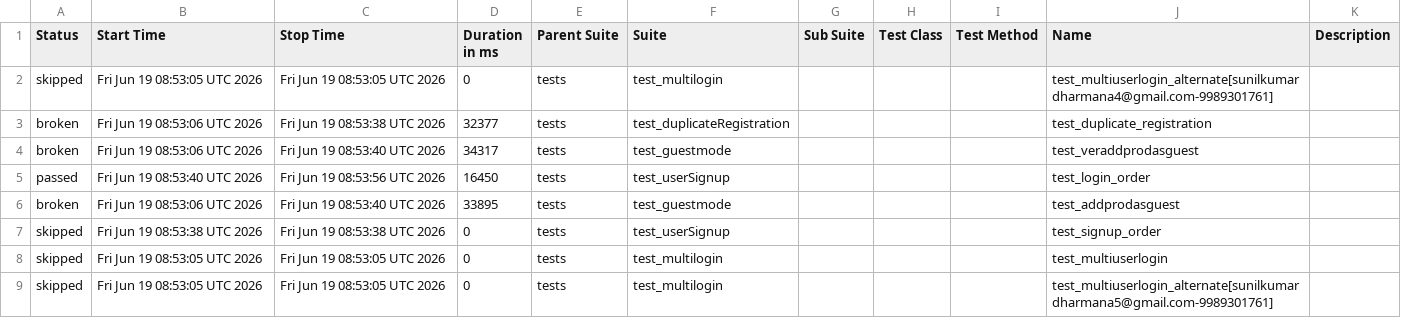
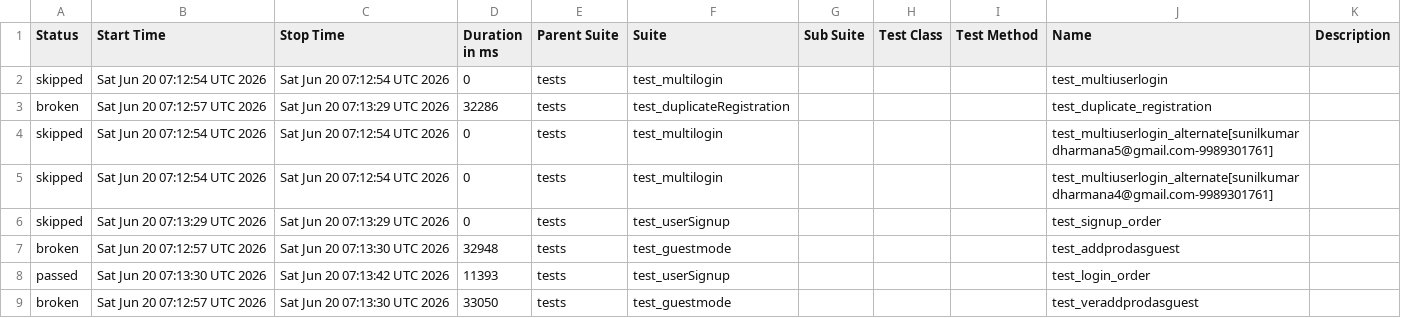
Before and after one commit to sunilkumardharmana24-afk/My_project, a CSV file: data/suites.csv, drawn as a sheet.

```diff
--- a/data/suites.csv
+++ b/data/suites.csv
@@ -1,9 +1,9 @@
 "Status","Start Time","Stop Time","Duration in ms","Parent Suite","Suite","Sub Suite","Test Class","Test Method","Name","Description"
-"skipped","Fri Jun 19 08:53:05 UTC 2026","Fri Jun 19 08:53:05 UTC 2026","0","tests","test_multilogin","","","","test_multiuserlogin_alternate[sunilkumardharmana4@gmail.com-9989301761]",""
-"broken","Fri Jun 19 08:53:06 UTC 2026","Fri Jun 19 08:53:38 UTC 2026","32377","tests","test_duplicateRegistration","","","","test_duplicate_registration",""
-"broken","Fri Jun 19 08:53:06 UTC 2026","Fri Jun 19 08:53:40 UTC 2026","34317","tests","test_guestmode","","","","test_veraddprodasguest",""
-"passed","Fri Jun 19 08:53:40 UTC 2026","Fri Jun 19 08:53:56 UTC 2026","16450","tests","test_userSignup","","","","test_login_order",""
-"broken","Fri Jun 19 08:53:06 UTC 2026","Fri Jun 19 08:53:40 UTC 2026","33895","tests","test_guestmode","","","","test_addprodasguest",""
-"skipped","Fri Jun 19 08:53:38 UTC 2026","Fri Jun 19 08:53:38 UTC 2026","0","tests","test_userSignup","","","","test_signup_order",""
-"skipped","Fri Jun 19 08:53:05 UTC 2026","Fri Jun 19 08:53:05 UTC 2026","0","tests","test_multilogin","","","","test_multiuserlogin",""
-"skipped","Fri Jun 19 08:53:05 UTC 2026","Fri Jun 19 08:53:05 UTC 2026","0","tests","test_multilogin","","","","test_multiuserlogin_alternate[sunilkumardharmana5@gmail.com-9989301761]",""
+"skipped","Sat Jun 20 07:12:54 UTC 2026","Sat Jun 20 07:12:54 UTC 2026","0","tests","test_multilogin","","","","test_multiuserlogin",""
+"broken","Sat Jun 20 07:12:57 UTC 2026","Sat Jun 20 07:13:29 UTC 2026","32286","tests","test_duplicateRegistration","","","","test_duplicate_registration",""
+"skipped","Sat Jun 20 07:12:54 UTC 2026","Sat Jun 20 07:12:54 UTC 2026","0","tests","test_multilogin","","","","test_multiuserlogin_alternate[sunilkumardharmana5@gmail.com-9989301761]",""
+"skipped","Sat Jun 20 07:12:54 UTC 2026","Sat Jun 20 07:12:54 UTC 2026","0","tests","test_multilogin","","","","test_multiuserlogin_alternate[sunilkumardharmana4@gmail.com-9989301761]",""
+"skipped","Sat Jun 20 07:13:29 UTC 2026","Sat Jun 20 07:13:29 UTC 2026","0","tests","test_userSignup","","","","test_signup_order",""
+"broken","Sat Jun 20 07:12:57 UTC 2026","Sat Jun 20 07:13:30 UTC 2026","32948","tests","test_guestmode","","","","test_addprodasguest",""
+"passed","Sat Jun 20 07:13:30 UTC 2026","Sat Jun 20 07:13:42 UTC 2026","11393","tests","test_userSignup","","","","test_login_order",""
+"broken","Sat Jun 20 07:12:57 UTC 2026","Sat Jun 20 07:13:30 UTC 2026","33050","tests","test_guestmode","","","","test_veraddprodasguest",""
```
Also changed, not shown: 54 other files.
